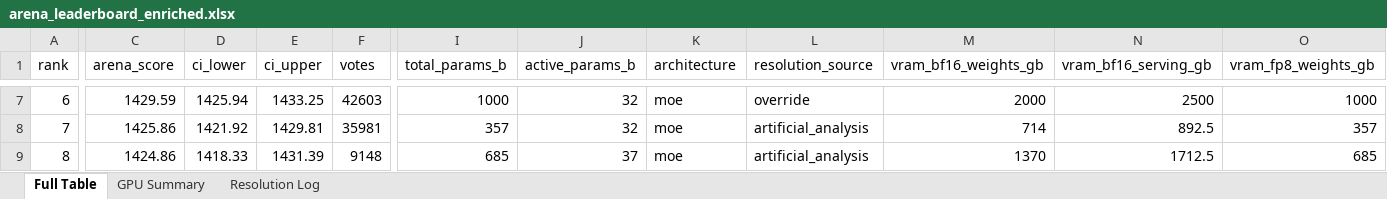
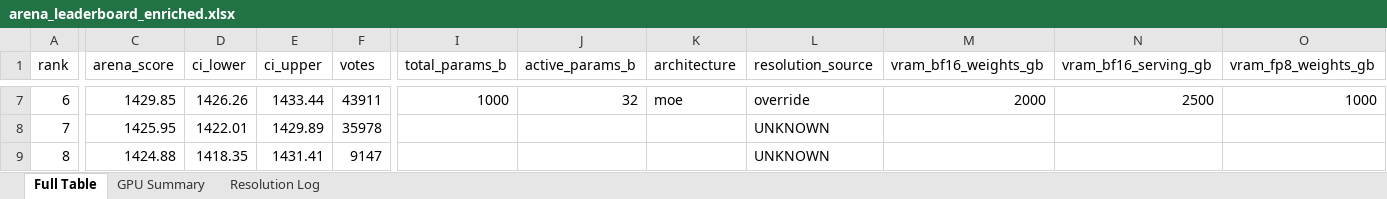
Before and after one commit to kmvaidya/llm-arena-vram-calc, an Excel workbook: arena_enrichment/output/arena_leaderboard_enriched.xlsx, sheet Full Table, drawn as a sheet; only a part is shown, gaps mark what is left out; values as stored, in another font and other column widths than the file's, no cell formats; the diff covers the shown part only; the diff names each change by its address in the sheet, - before the commit and + after, or states it on an @@ line.

```diff
--- a/arena_enrichment/output/arena_leaderboard_enriched.xlsx (sheet Full Table)
+++ b/arena_enrichment/output/arena_leaderboard_enriched.xlsx (sheet Full Table)
-C7 (arena_score): 1429.59
+C7 (arena_score): 1429.85
-D7 (ci_lower): 1425.94
+D7 (ci_lower): 1426.26
-E7 (ci_upper): 1433.25
+E7 (ci_upper): 1433.44
-F7 (votes): 42603
+F7 (votes): 43911
-C8 (arena_score): 1425.86
+C8 (arena_score): 1425.95
-D8 (ci_lower): 1421.92
+D8 (ci_lower): 1422.01
-E8 (ci_upper): 1429.81
+E8 (ci_upper): 1429.89
-F8 (votes): 35981
+F8 (votes): 35978
-I8 (total_params_b): 357
+I8 (total_params_b): (empty)
-J8 (active_params_b): 32
+J8 (active_params_b): (empty)
-K8:K9 (architecture): moe
+K8:K9 (architecture): (empty)
-L8:L9 (resolution_source): artificial_analysis
+L8:L9 (resolution_source): UNKNOWN
-M8 (vram_bf16_weights_gb): 714
+M8 (vram_bf16_weights_gb): (empty)
-N8 (vram_bf16_serving_gb): 892.5
+N8 (vram_bf16_serving_gb): (empty)
-O8 (vram_fp8_weights_gb): 357
+O8 (vram_fp8_weights_gb): (empty)
-C9 (arena_score): 1424.86
+C9 (arena_score): 1424.88
-D9 (ci_lower): 1418.33
+D9 (ci_lower): 1418.35
-E9 (ci_upper): 1431.39
+E9 (ci_upper): 1431.41
-F9 (votes): 9148
+F9 (votes): 9147
-I9 (total_params_b): 685
+I9 (total_params_b): (empty)
-J9 (active_params_b): 37
+J9 (active_params_b): (empty)
-M9 (vram_bf16_weights_gb): 1370
+M9 (vram_bf16_weights_gb): (empty)
-N9 (vram_bf16_serving_gb): 1712.5
+N9 (vram_bf16_serving_gb): (empty)
-O9 (vram_fp8_weights_gb): 685
+O9 (vram_fp8_weights_gb): (empty)
```
Also changed, not shown: 1925 edited cells elsewhere in this sheet, sheet Resolution Log, sheet GPU Summary, cell formats, 2 other files.
